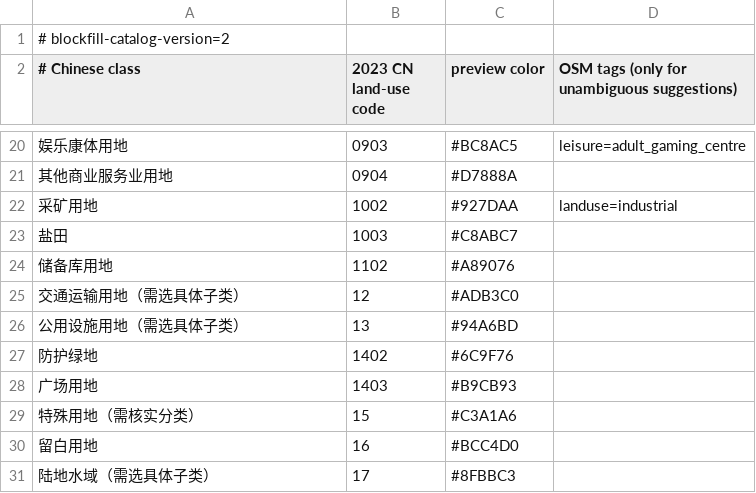
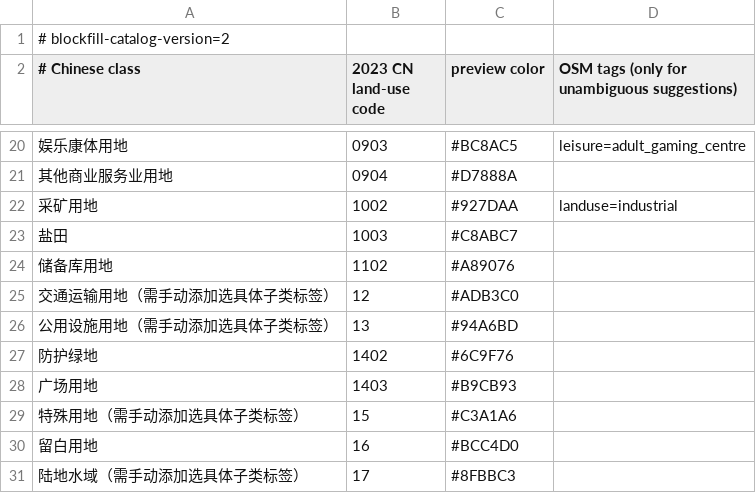
Before and after one commit to AoiLemon823/josm-block-plugins, a TSV file: resources/landuse.tsv, drawn as a sheet; only a part is shown, gaps mark what is left out.

```diff
--- a/resources/landuse.tsv
+++ b/resources/landuse.tsv
@@ -24,8 +24,8 @@
 储备库用地	1102	#A89076	
-交通运输用地（需选具体子类）	12	#ADB3C0	
-公用设施用地（需选具体子类）	13	#94A6BD	
+交通运输用地（需手动添加选具体子类标签）	12	#ADB3C0	
+公用设施用地（需手动添加选具体子类标签）	13	#94A6BD	
 防护绿地	1402	#6C9F76	
 广场用地	1403	#B9CB93	
-特殊用地（需核实分类）	15	#C3A1A6	
+特殊用地（需手动添加选具体子类标签）	15	#C3A1A6	
 留白用地	16	#BCC4D0	
-陆地水域（需选具体子类）	17	#8FBBC3	
+陆地水域（需手动添加选具体子类标签）	17	#8FBBC3	
```
Also changed, not shown: 8 other files.
